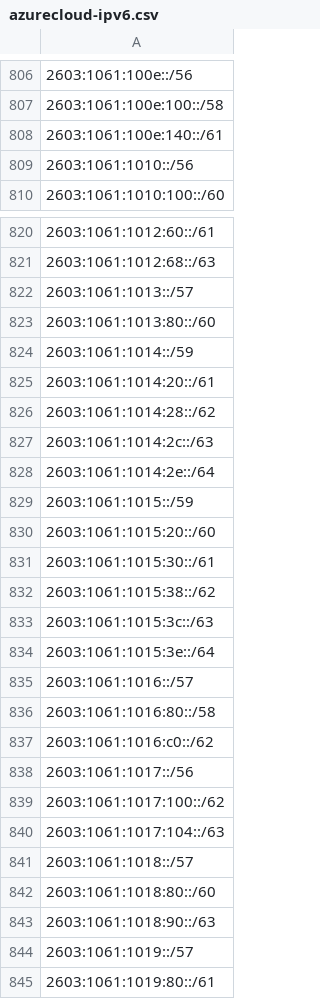
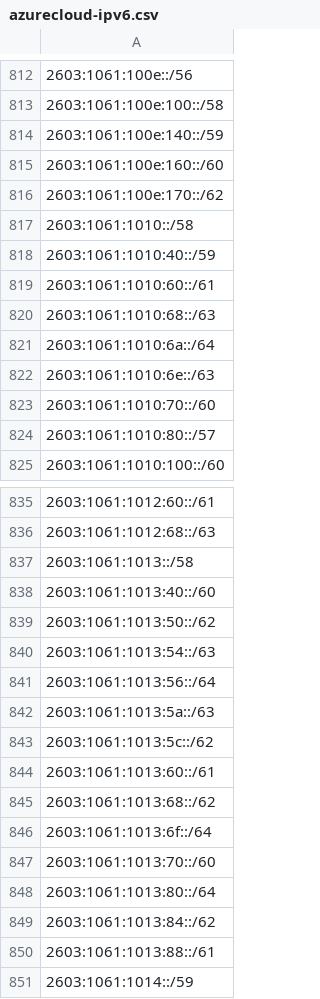
Before and after one commit to verdann/cti-lookups, a CSV file: data/msft-azurecloud/azurecloud-ipv6.csv, drawn as a sheet; only a part is shown, gaps mark what is left out; the shorter side is filled out with more unchanged rows; addresses are those after the commit; the diff covers the shown part only; the diff names each change by its address in the sheet, - before the commit and + after, or states it on an @@ line.

```diff
--- a/data/msft-azurecloud/azurecloud-ipv6.csv
+++ b/data/msft-azurecloud/azurecloud-ipv6.csv
-A814: 2603:1061:100e:140::/61
+A814: 2603:1061:100e:140::/59
-A815: 2603:1061:1010::/56
+A815: 2603:1061:100e:160::/60
+row 816: 2603:1061:100e:170::/62
+row 817: 2603:1061:1010::/58
+row 818: 2603:1061:1010:40::/59
+row 819: 2603:1061:1010:60::/61
+row 820: 2603:1061:1010:68::/63
+row 821: 2603:1061:1010:6a::/64
+row 822: 2603:1061:1010:6e::/63
+row 823: 2603:1061:1010:70::/60
+row 824: 2603:1061:1010:80::/57
-A837: 2603:1061:1013::/57
+A837: 2603:1061:1013::/58
-A838: 2603:1061:1013:80::/60
+A838: 2603:1061:1013:40::/60
+row 839: 2603:1061:1013:50::/62
+row 840: 2603:1061:1013:54::/63
+row 841: 2603:1061:1013:56::/64
+row 842: 2603:1061:1013:5a::/63
+row 843: 2603:1061:1013:5c::/62
+row 844: 2603:1061:1013:60::/61
+row 845: 2603:1061:1013:68::/62
+row 846: 2603:1061:1013:6f::/64
+row 847: 2603:1061:1013:70::/60
+row 848: 2603:1061:1013:80::/64
+row 849: 2603:1061:1013:84::/62
+row 850: 2603:1061:1013:88::/61
```
Also changed, not shown: 35 added rows, 26 removed rows and 15 edited cells elsewhere in this file, data/msft-azurecloud/azure-ipv6-servicetag.csv, 1 other file.
